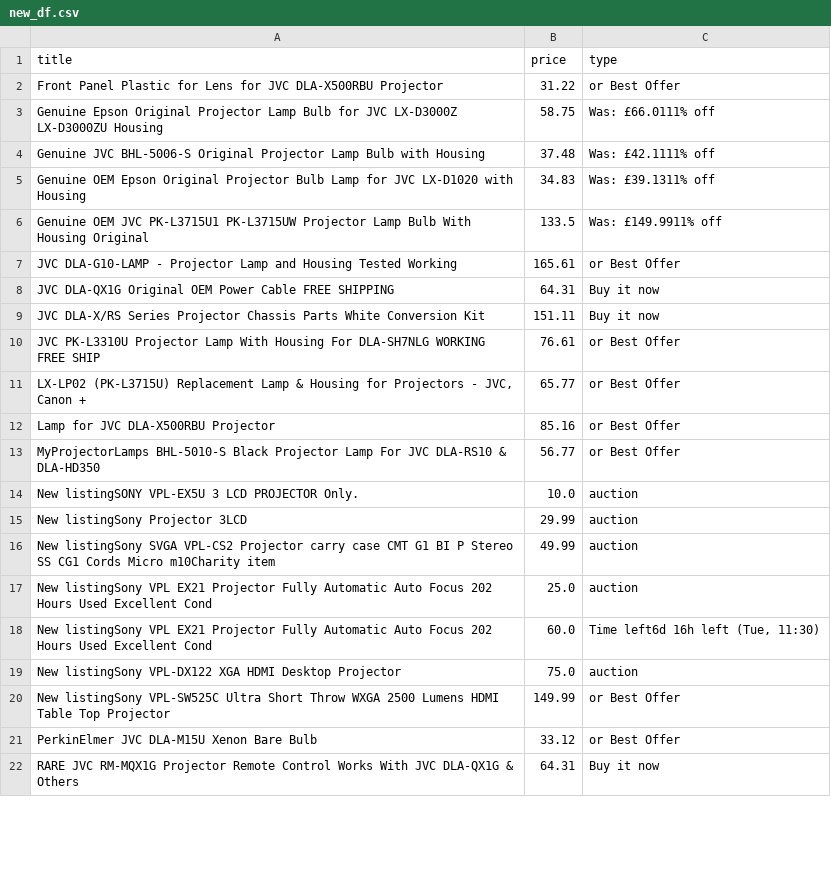
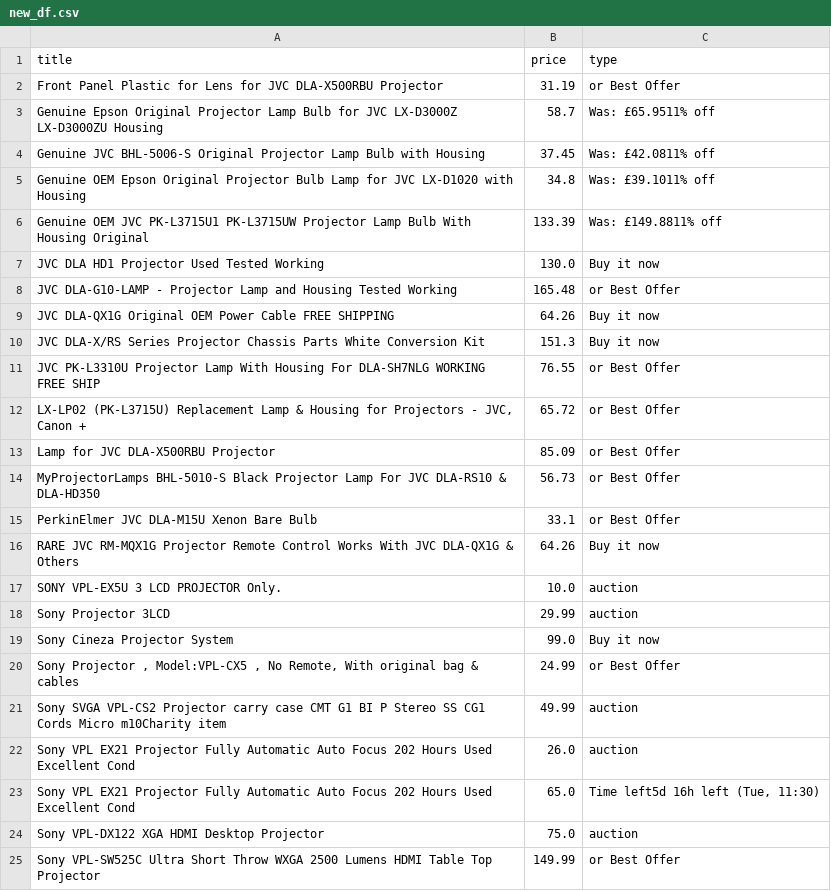
Before and after one commit to LFCottrell/Ebay_JVC, a CSV file: new_df.csv, drawn as a sheet; only a part is shown; the diff covers the shown part only.

```diff
--- a/new_df.csv
+++ b/new_df.csv
@@ -1,22 +1,25 @@
 title,price,type
-Front Panel Plastic for Lens for JVC DLA-X500RBU Projector,31.22,or Best Offer
-Genuine Epson Original Projector Lamp Bulb for JVC LX-D3000Z LX-D3000ZU Housing,58.75,Was: £66.0111% off
-Genuine JVC BHL-5006-S Original Projector Lamp Bulb with Housing,37.48,Was: £42.1111% off
-Genuine OEM Epson Original Projector Bulb Lamp for JVC LX-D1020 with Housing,34.83,Was: £39.1311% off
-Genuine OEM JVC PK-L3715U1 PK-L3715UW Projector Lamp Bulb With Housing Original,133.5,Was: £149.9911% off
-JVC DLA-G10-LAMP -  Projector Lamp and Housing Tested Working,165.61,or Best Offer
-JVC DLA-QX1G Original OEM Power Cable FREE SHIPPING,64.31,Buy it now
-JVC DLA-X/RS Series Projector Chassis Parts White Conversion Kit,151.11,Buy it now
-JVC PK-L3310U Projector Lamp With Housing For DLA-SH7NLG WORKING FREE SHIP,76.61,or Best Offer
-"LX-LP02 (PK-L3715U) Replacement Lamp & Housing for Projectors - JVC, Canon +",65.77,or Best Offer
-Lamp for JVC DLA-X500RBU Projector,85.16,or Best Offer
-MyProjectorLamps BHL-5010-S Black Projector Lamp For JVC DLA-RS10 & DLA-HD350,56.77,or Best Offer
-New listingSONY VPL-EX5U 3 LCD PROJECTOR Only.,10.0,auction
-New listingSony  Projector 3LCD,29.99,auction
-New listingSony SVGA VPL-CS2 Projector carry case CMT G1 BI P Stereo SS CG1 Cords Micro m10Charity item,49.99,auction
-New listingSony VPL EX21 Projector Fully Automatic Auto Focus 202 Hours Used Excellent Cond,25.0,auction
-New listingSony VPL EX21 Projector Fully Automatic Auto Focus 202 Hours Used Excellent Cond,60.0,"Time left6d 16h left (Tue, 11:30)"
-New listingSony VPL-DX122 XGA HDMI  Desktop Projector,75.0,auction
-New listingSony VPL-SW525C Ultra Short Throw WXGA 2500 Lumens HDMI Table Top Projector,149.99,or Best Offer
-PerkinElmer JVC DLA-M15U Xenon Bare Bulb,33.12,or Best Offer
-RARE JVC RM-MQX1G Projector Remote Control Works With JVC DLA-QX1G & Others,64.31,Buy it now
+Front Panel Plastic for Lens for JVC DLA-X500RBU Projector,31.19,or Best Offer
+Genuine Epson Original Projector Lamp Bulb for JVC LX-D3000Z LX-D3000ZU Housing,58.7,Was: £65.9511% off
+Genuine JVC BHL-5006-S Original Projector Lamp Bulb with Housing,37.45,Was: £42.0811% off
+Genuine OEM Epson Original Projector Bulb Lamp for JVC LX-D1020 with Housing,34.8,Was: £39.1011% off
+Genuine OEM JVC PK-L3715U1 PK-L3715UW Projector Lamp Bulb With Housing Original,133.39,Was: £149.8811% off
+JVC DLA HD1 Projector Used Tested Working,130.0,Buy it now
+JVC DLA-G10-LAMP -  Projector Lamp and Housing Tested Working,165.48,or Best Offer
+JVC DLA-QX1G Original OEM Power Cable FREE SHIPPING,64.26,Buy it now
+JVC DLA-X/RS Series Projector Chassis Parts White Conversion Kit,151.3,Buy it now
+JVC PK-L3310U Projector Lamp With Housing For DLA-SH7NLG WORKING FREE SHIP,76.55,or Best Offer
+"LX-LP02 (PK-L3715U) Replacement Lamp & Housing for Projectors - JVC, Canon +",65.72,or Best Offer
+Lamp for JVC DLA-X500RBU Projector,85.09,or Best Offer
+MyProjectorLamps BHL-5010-S Black Projector Lamp For JVC DLA-RS10 & DLA-HD350,56.73,or Best Offer
+PerkinElmer JVC DLA-M15U Xenon Bare Bulb,33.1,or Best Offer
+RARE JVC RM-MQX1G Projector Remote Control Works With JVC DLA-QX1G & Others,64.26,Buy it now
+SONY VPL-EX5U 3 LCD PROJECTOR Only.,10.0,auction
+Sony  Projector 3LCD,29.99,auction
+Sony Cineza Projector System,99.0,Buy it now
+"Sony Projector , Model:VPL-CX5 , No Remote, With original bag & cables",24.99,or Best Offer
+Sony SVGA VPL-CS2 Projector carry case CMT G1 BI P Stereo SS CG1 Cords Micro m10Charity item,49.99,auction
+Sony VPL EX21 Projector Fully Automatic Auto Focus 202 Hours Used Excellent Cond,26.0,auction
+Sony VPL EX21 Projector Fully Automatic Auto Focus 202 Hours Used Excellent Cond,65.0,"Time left5d 16h left (Tue, 11:30)"
+Sony VPL-DX122 XGA HDMI  Desktop Projector,75.0,auction
+Sony VPL-SW525C Ultra Short Throw WXGA 2500 Lumens HDMI Table Top Projector,149.99,or Best Offer
```
Also changed, not shown: 9 removed rows and 1 edited cell elsewhere in this file, old_df.csv, output_auction.csv, 1 other file.
